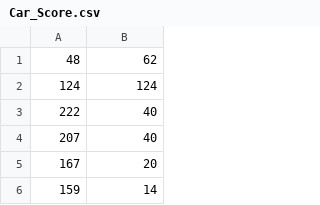
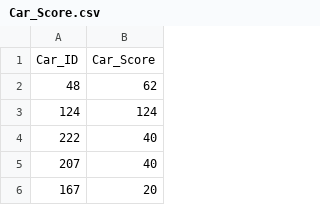
Before and after one commit to jiaojiaon/CISC3140_Lab2-, a CSV file: Car_Score.csv, drawn as a sheet; only a part is shown; the shorter side is filled out with more unchanged rows; the diff names each change by its address in the sheet, - before the commit and + after, or states it on an @@ line.

```diff
--- a/Car_Score.csv
+++ b/Car_Score.csv
+row 1: Car_ID | Car_Score
```
Also changed, not shown: carsTable.csv, judgesTable.csv, 1 other file.
